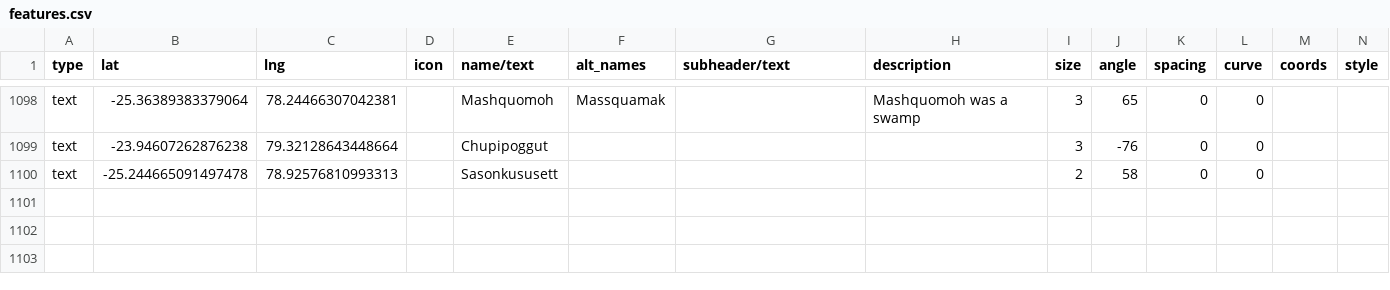
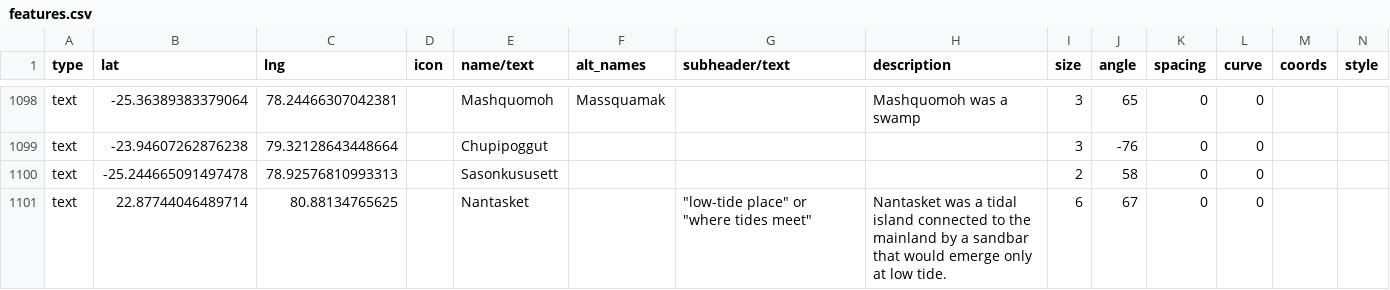
Before and after one commit to nativenewengland/map, a CSV file: data/features.csv, drawn as a sheet; only a part is shown, gaps mark what is left out; rows hold the shown columns only; the diff names each change by its address in the sheet, - before the commit and + after, or states it on an @@ line.

Commit message:
Update features.csv

```diff
--- a/data/features.csv
+++ b/data/features.csv
+row 1101: text | 22.87744046489714 | 80.88134765625 |  | Nantasket |  | "low-tide place" or "where tides meet" | Nantasket was a tidal island connected to the mainland by a sandbar that would emerge only at low tide. | 6 | 67 | 0 | 0
```
